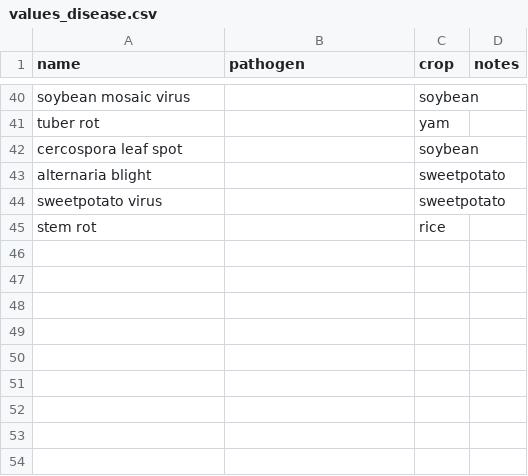
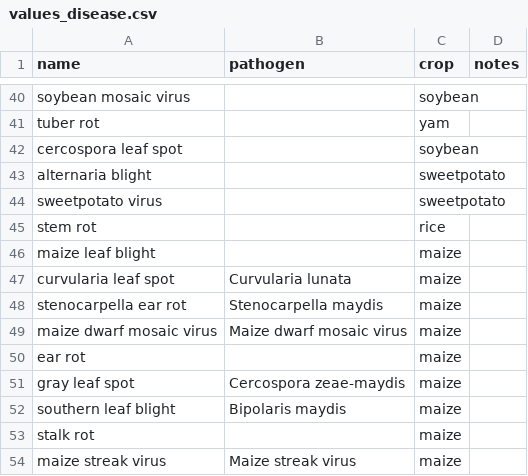
Before and after one commit to controvoc/terminag, a CSV file: values/values_disease.csv, drawn as a sheet; only a part is shown, gaps mark what is left out.

```diff
--- a/values/values_disease.csv
+++ b/values/values_disease.csv
@@ -45 +45,10 @@ sweetpotato virus,,sweetpotato,
 stem rot,,rice,
+maize leaf blight,,maize,
+curvularia leaf spot,Curvularia lunata,maize,
+stenocarpella ear rot,Stenocarpella maydis,maize,
+maize dwarf mosaic virus,Maize dwarf mosaic virus,maize,
+ear rot,,maize,
+gray leaf spot,Cercospora zeae-maydis,maize,
+southern leaf blight,Bipolaris maydis,maize,
+stalk rot,,maize,
+maize streak virus,Maize streak virus,maize,
```
Also changed, not shown: values/values_pathogen.csv, 1 other file.
